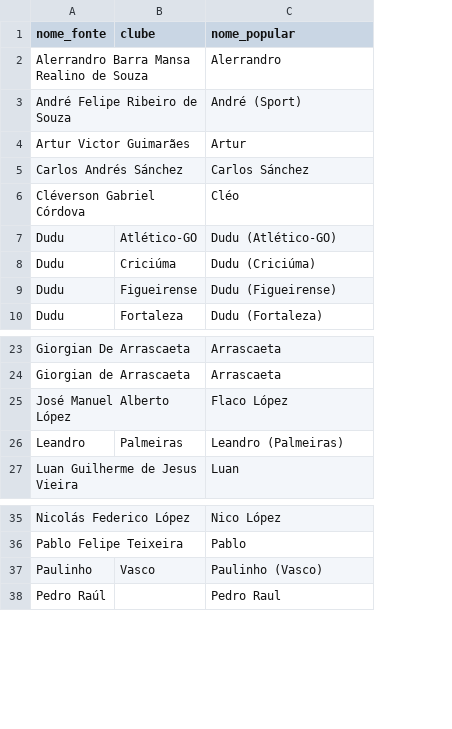
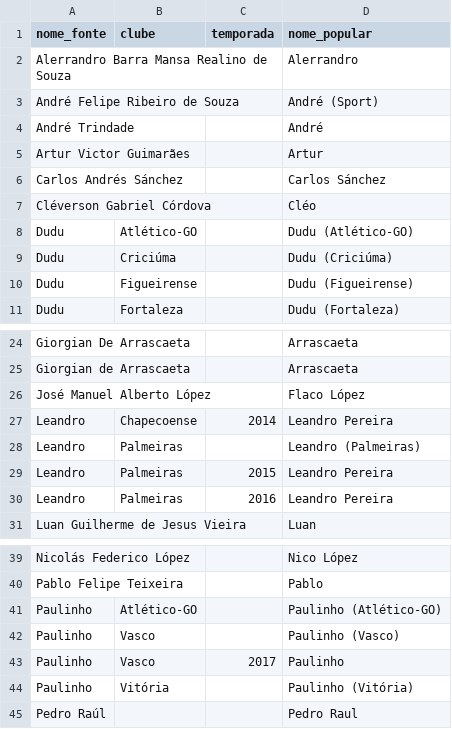
Before and after one commit to romualdobarbosa/brasileirao, a CSV file: src/brasileirao/reference/atletas.csv, drawn as a sheet; only a part is shown, gaps mark what is left out; addresses are those after the commit; the diff names each change by its address in the sheet, - before the commit and + after, or states it on an @@ line.

```diff
--- a/src/brasileirao/reference/atletas.csv
+++ b/src/brasileirao/reference/atletas.csv
+column C (temporada), empty
+row 4: André Trindade |  |  | André
+row 27: Leandro | Chapecoense | 2014 | Leandro Pereira
+row 29: Leandro | Palmeiras | 2015 | Leandro Pereira
+row 30: Leandro | Palmeiras | 2016 | Leandro Pereira
+row 41: Paulinho | Atlético-GO |  | Paulinho (Atlético-GO)
+row 43: Paulinho | Vasco | 2017 | Paulinho
+row 44: Paulinho | Vitória |  | Paulinho (Vitória)
```
Also changed, not shown: 4 other files.
